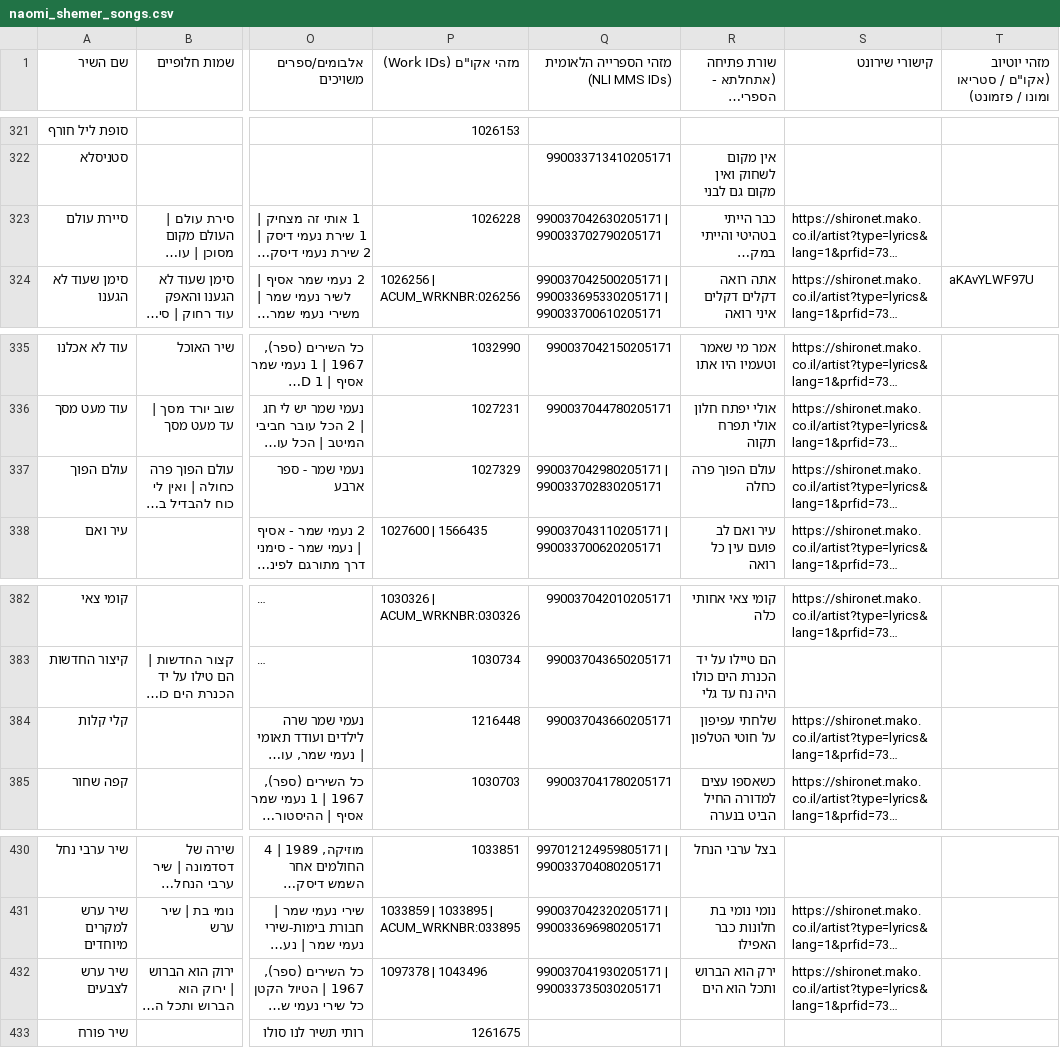
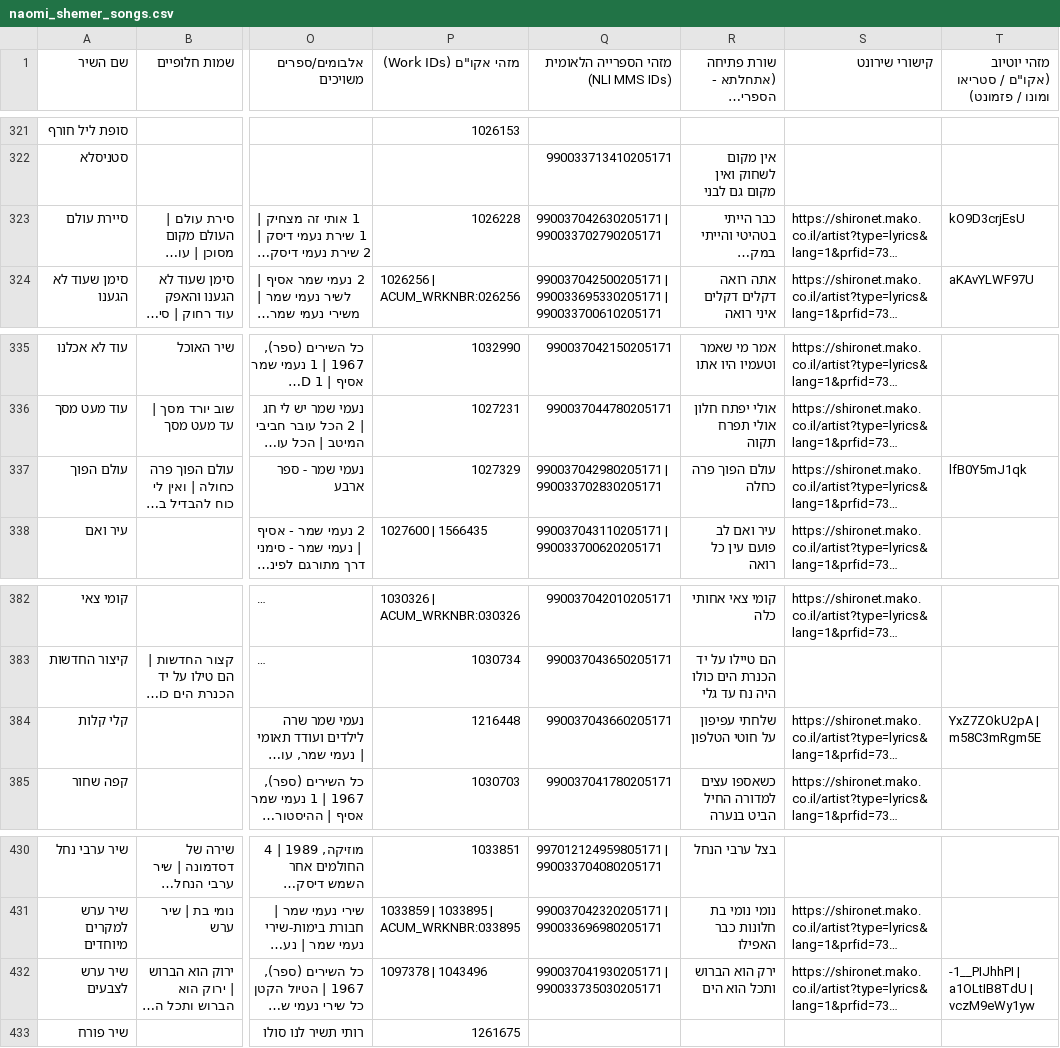
Before and after one commit to DMTsurel/naomi-shemer-playlist, a CSV file: naomi_shemer_songs.csv, drawn as a sheet; only a part is shown, gaps mark what is left out; long unchanged cells end in …; the diff covers the shown part only; the diff names each change by its address in the sheet, - before the commit and + after, or states it on an @@ line.

```diff
--- a/naomi_shemer_songs.csv
+++ b/naomi_shemer_songs.csv
-T323: (empty)
+T323: kO9D3crjEsU
-T337: (empty)
+T337: lfB0Y5mJ1qk
-T384: (empty)
+T384: YxZ7ZOkU2pA | m58C3mRgm5E
-T432: (empty)
+T432: -1__PIJhhPI | a1OLtIB8TdU | vczM9eWy1yw
```
Also changed, not shown: 7 edited cells elsewhere in this file, 13 other files.
